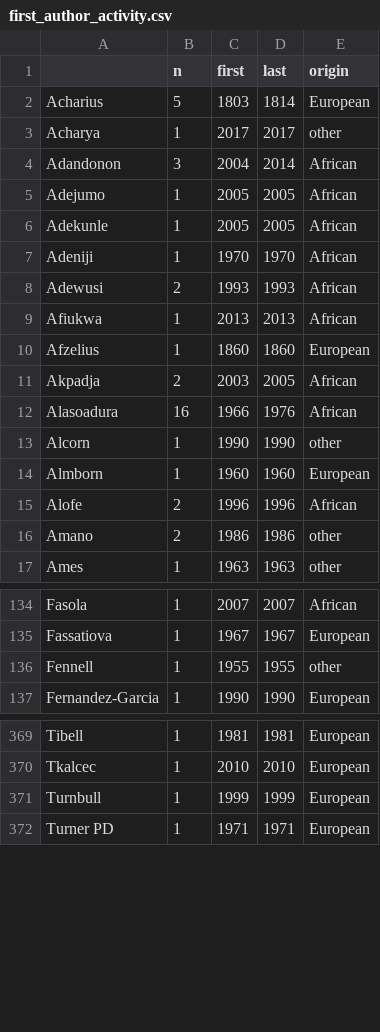
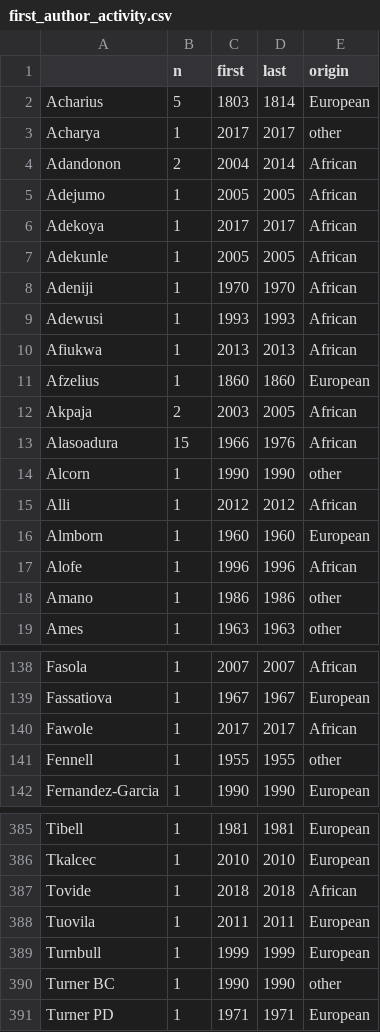
Before and after one commit to jgmv/West_Africa_checklist, a CSV file: Data/first_author_activity.csv, drawn as a sheet; only a part is shown, gaps mark what is left out; the diff covers the shown part only.

```diff
--- a/Data/first_author_activity.csv
+++ b/Data/first_author_activity.csv
@@ -3,15 +3,17 @@ Acharius;5;1803;1814;European
 Acharya;1;2017;2017;other
-Adandonon;3;2004;2014;African
+Adandonon;2;2004;2014;African
 Adejumo;1;2005;2005;African
+Adekoya;1;2017;2017;African
 Adekunle;1;2005;2005;African
 Adeniji;1;1970;1970;African
-Adewusi;2;1993;1993;African
+Adewusi;1;1993;1993;African
 Afiukwa;1;2013;2013;African
 Afzelius;1;1860;1860;European
-Akpadja;2;2003;2005;African
-Alasoadura;16;1966;1976;African
+Akpaja;2;2003;2005;African
+Alasoadura;15;1966;1976;African
 Alcorn;1;1990;1990;other
+Alli;1;2012;2012;African
 Almborn;1;1960;1960;European
-Alofe;2;1996;1996;African
-Amano;2;1986;1986;other
+Alofe;1;1996;1996;African
+Amano;1;1986;1986;other
 Ames;1;1963;1963;other
@@ -135,2 +139,3 @@ Fasola;1;2007;2007;African
 Fassatiova;1;1967;1967;European
+Fawole;1;2017;2017;African
 Fennell;1;1955;1955;other
@@ -370,3 +386,6 @@ Tibell;1;1981;1981;European
 Tkalcec;1;2010;2010;European
+Tovide;1;2018;2018;African
+Tuovila;1;2011;2011;European
 Turnbull;1;1999;1999;European
+Turner BC;1;1990;1990;other
 Turner PD;1;1971;1971;European
```
Also changed, not shown: 13 added rows, 1 moved row and 97 edited cells elsewhere in this file, Output/first_author_activity.csv, Output/records_x_species.csv, 32 other files.
